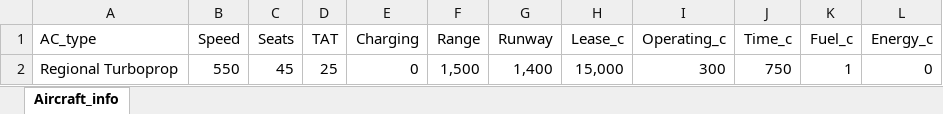
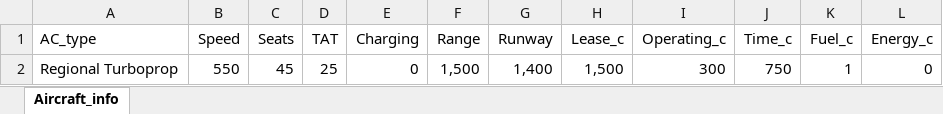
Before and after one commit to alecpietersz/Airline-Planning-Project, an Excel workbook: Aircraft_info copy.xlsx, sheet Aircraft_info, drawn as a sheet; values as stored, in another font and other column widths than the file's, no borders; the diff names each change by its address in the sheet, - before the commit and + after, or states it on an @@ line.

```diff
--- a/Aircraft_info copy.xlsx (sheet Aircraft_info)
+++ b/Aircraft_info copy.xlsx (sheet Aircraft_info)
-H2 (Lease_c): 15,000
+H2 (Lease_c): 1,500
```
Also changed, not shown: 2 other files.
